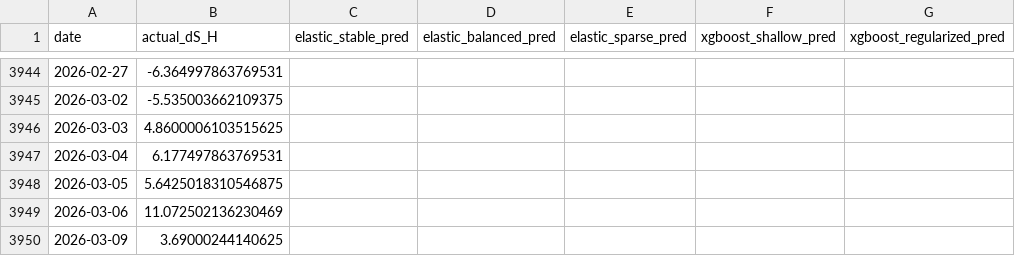
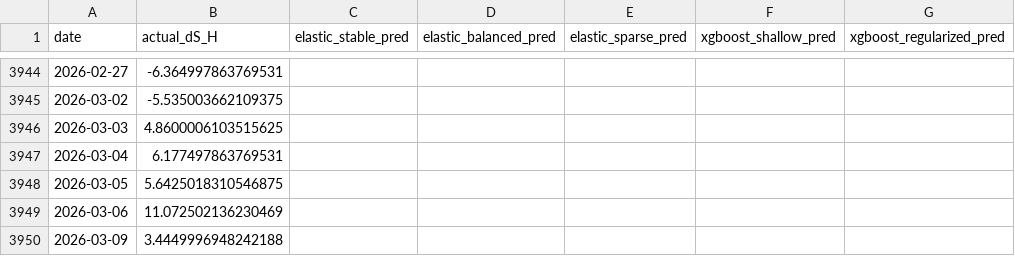
Before and after one commit to Sela-ssie/SIFModel, a CSV file: outputs/latest_predictions.csv, drawn as a sheet; only a part is shown, gaps mark what is left out; the diff names each change by its address in the sheet, - before the commit and + after, or states it on an @@ line.

Commit message:
chore: update outputs from consistency re-runs (holdout Sharpe 1.054 confirmed stable)

```diff
--- a/outputs/latest_predictions.csv
+++ b/outputs/latest_predictions.csv
-B3950 (actual_dS_H): 3.69000244140625
+B3950 (actual_dS_H): 3.4449996948242188
```
Also changed, not shown: 1 other file.
